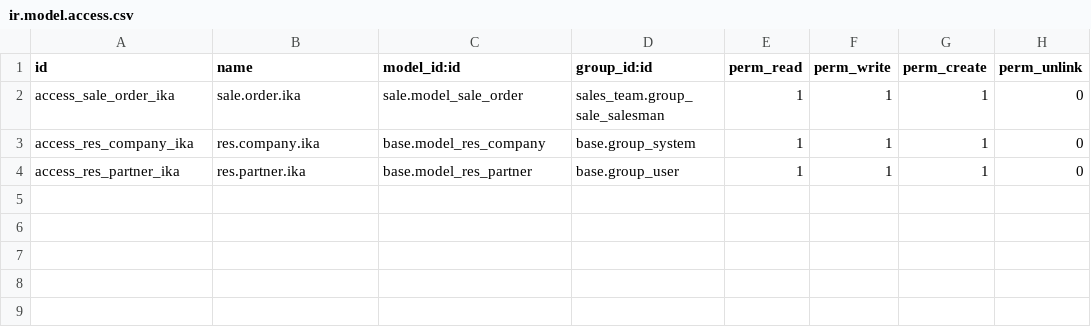
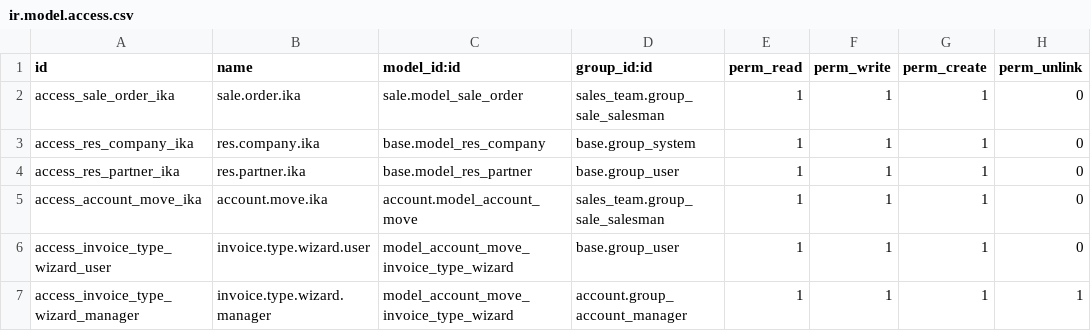
Before and after one commit to Fiama226/moduleikasolutionodooventes, a CSV file: security/ir.model.access.csv, drawn as a sheet; the diff names each change by its address in the sheet, - before the commit and + after, or states it on an @@ line.

```diff
--- a/security/ir.model.access.csv
+++ b/security/ir.model.access.csv
+row 5: access_account_move_ika | account.move.ika | account.model_account_move | sales_team.group_sale_salesman | 1 | 1 | 1 | 0
+row 6: access_invoice_type_wizard_user | invoice.type.wizard.user | model_account_move_invoice_type_wizard | base.group_user | 1 | 1 | 1 | 0
+row 7: access_invoice_type_wizard_manager | invoice.type.wizard.manager | model_account_move_invoice_type_wizard | account.group_account_manager | 1 | 1 | 1 | 1
```
Also changed, not shown: 24 other files.
